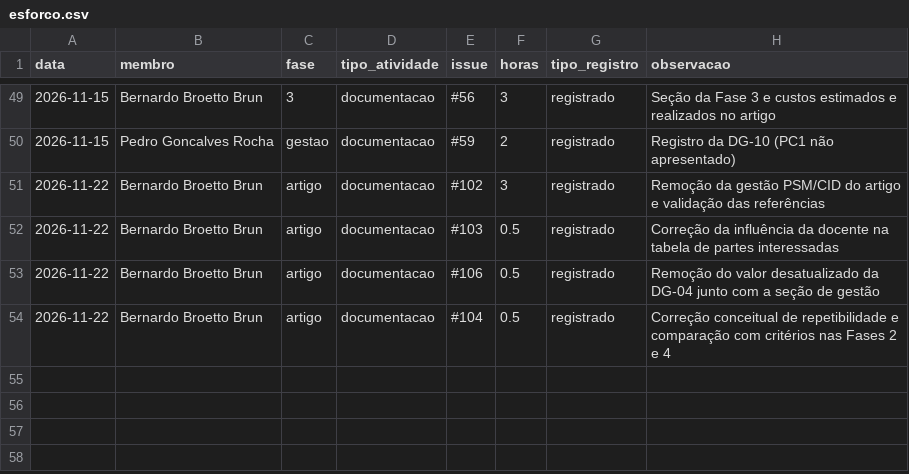
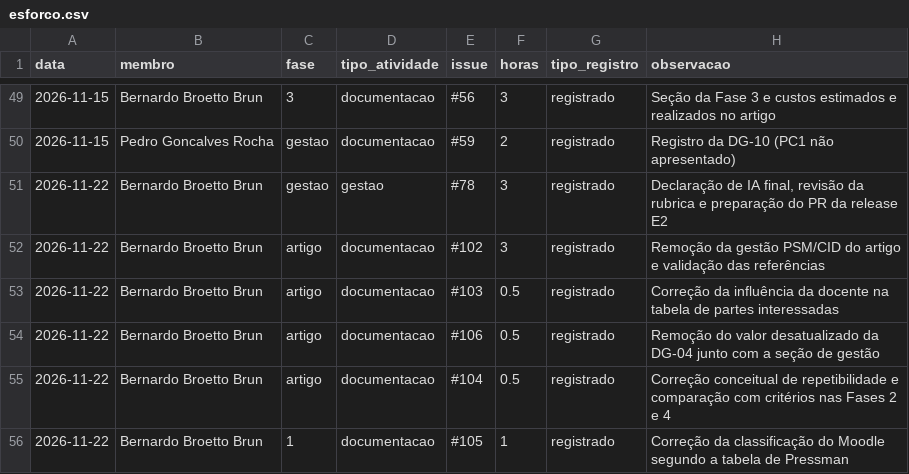
Before and after one commit to FCTE-Qualidade-de-Software-1/2026-2_T01_MARLYN_WESCOFF, a CSV file: metricas/dados/brutos/esforco.csv, drawn as a sheet; only a part is shown, gaps mark what is left out.

```diff
--- a/metricas/dados/brutos/esforco.csv
+++ b/metricas/dados/brutos/esforco.csv
@@ -50,2 +50,3 @@ data,membro,fase,tipo_atividade,issue,horas,tipo_registro,observacao
 2026-11-15,Pedro Goncalves Rocha,gestao,documentacao,#59,2,registrado, Registro da DG-10 (PC1 não apresentado)
+2026-11-22,Bernardo Broetto Brun,gestao,gestao,#78,3,registrado,"Declaração de IA final, revisão da rubrica e preparação do PR da release E2"
 2026-11-22,Bernardo Broetto Brun,artigo,documentacao,#102,3,registrado, Remoção da gestão PSM/CID do artigo e validação das referências
@@ -54 +55,2 @@ data,membro,fase,tipo_atividade,issue,horas,tipo_registro,observacao
 2026-11-22,Bernardo Broetto Brun,artigo,documentacao,#104,0.5,registrado, Correção conceitual de repetibilidade e comparação com critérios nas Fases 2 e 4
+2026-11-22,Bernardo Broetto Brun,1,documentacao,#105,1,registrado, Correção da classificação do Moodle segundo a tabela de Pressman
```
Also changed, not shown: 4 other files.
